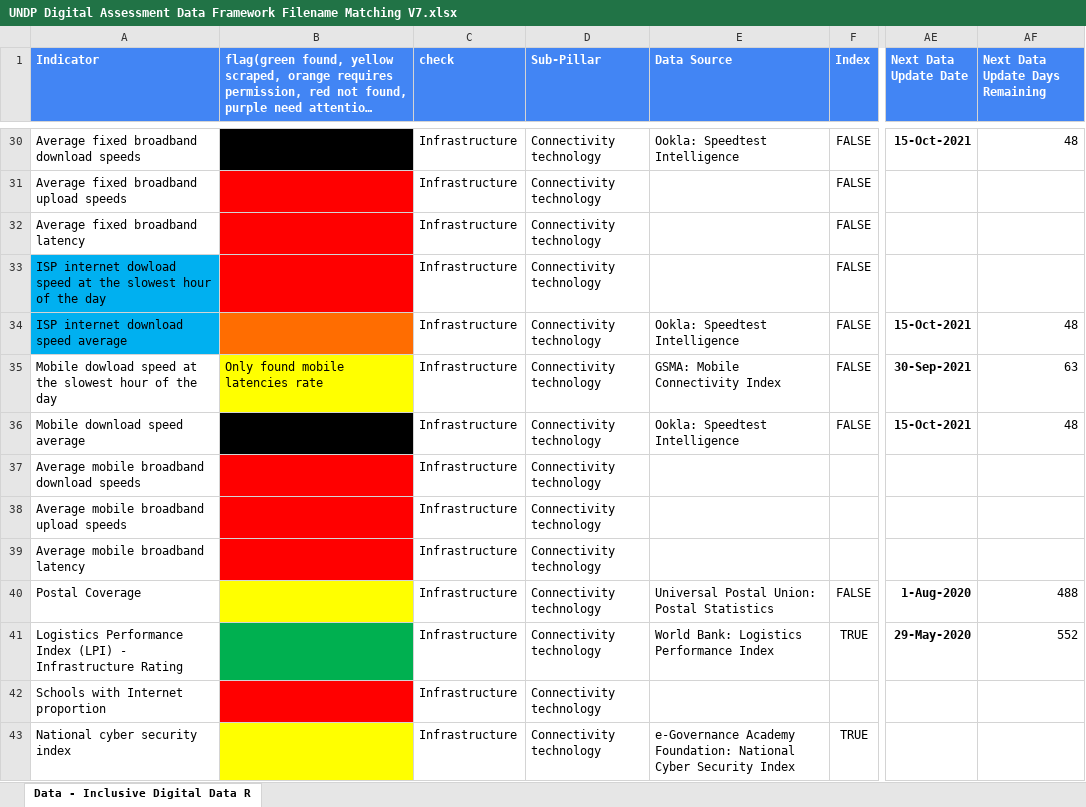
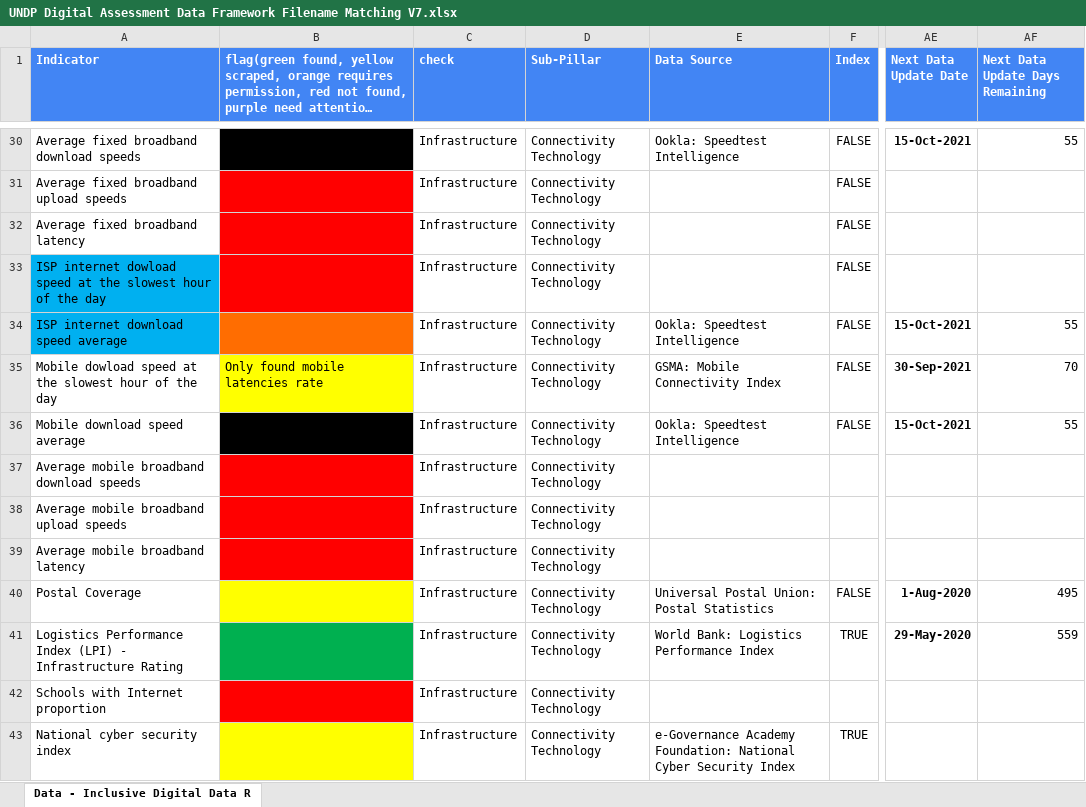
Before and after one commit to undp/digital-development-compass, an Excel workbook: UNDP Digital Assessment Data Framework Filename Matching V7.xlsx, sheet Data - Inclusive Digital Data R, drawn as a sheet; only a part is shown, gaps mark what is left out; long unchanged cells end in …; values as stored, in another font and other column widths than the file's, no borders; charts and pictures and conditional formats not drawn; the diff covers the shown part only; the diff names each change by its address in the sheet, - before the commit and + after, or states it on an @@ line.

```diff
--- a/UNDP Digital Assessment Data Framework Filename Matching V7.xlsx (sheet Data - Inclusive Digital Data R)
+++ b/UNDP Digital Assessment Data Framework Filename Matching V7.xlsx (sheet Data - Inclusive Digital Data R)
-D30:D43 (Sub-Pillar): Connectivity technology
+D30:D43 (Sub-Pillar): Connectivity Technology
-AF30 (Next Data Update Days Remaining): 48
+AF30 (Next Data Update Days Remaining): 55
-AF34 (Next Data Update Days Remaining): 48
+AF34 (Next Data Update Days Remaining): 55
-AF35 (Next Data Update Days Remaining): 63
+AF35 (Next Data Update Days Remaining): 70
-AF36 (Next Data Update Days Remaining): 48
+AF36 (Next Data Update Days Remaining): 55
-AF40 (Next Data Update Days Remaining): 488
+AF40 (Next Data Update Days Remaining): 495
-AF41 (Next Data Update Days Remaining): 552
+AF41 (Next Data Update Days Remaining): 559
```
Also changed, not shown: 213 edited cells elsewhere in this sheet, score/country_scores/All_Indicator.xlsx, 8 other files.
